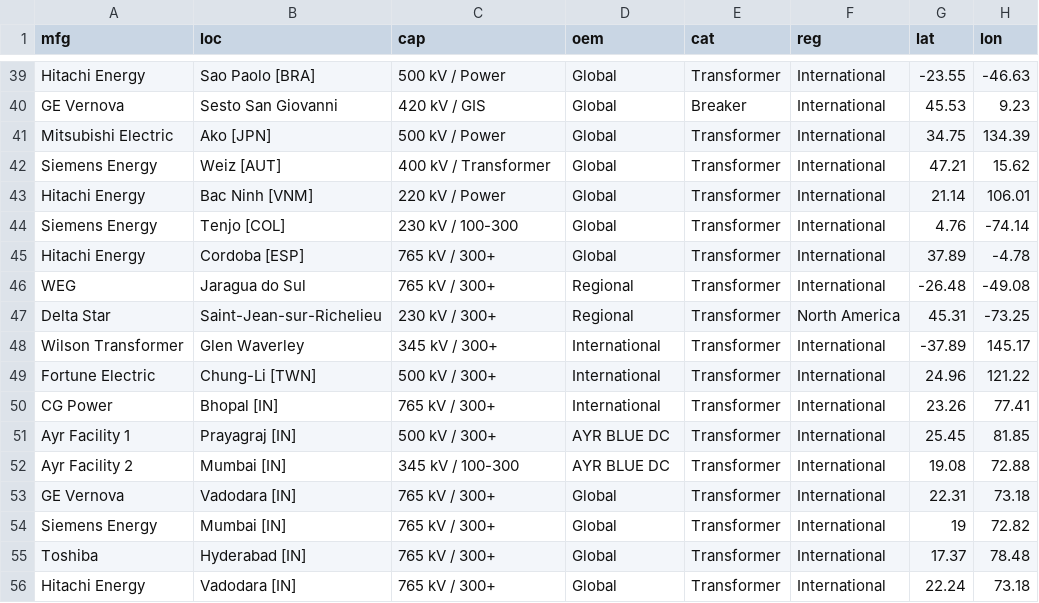
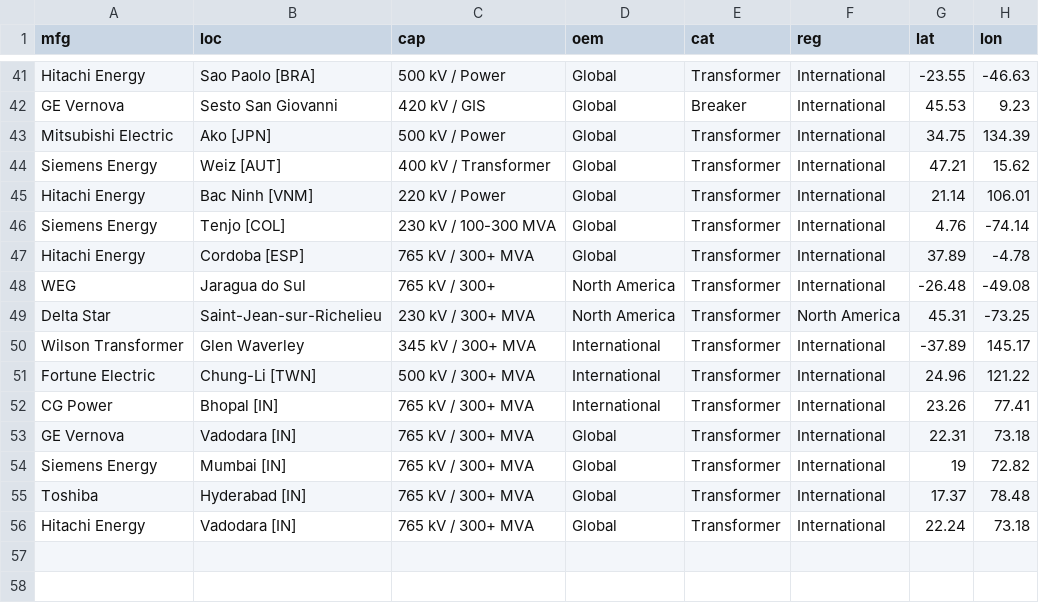
Before and after one commit to AYR-Energy/data-viz, a CSV file: src/data.csv, drawn as a sheet; only a part is shown, gaps mark what is left out; the diff covers the shown part only.

```diff
--- a/src/data.csv
+++ b/src/data.csv
@@ -43,14 +45,12 @@ Siemens Energy,Weiz [AUT],400 kV / Transformer,Global,Transformer,International,
 Hitachi Energy,Bac Ninh [VNM],220 kV / Power,Global,Transformer,International,21.14,106.01
-Siemens Energy,Tenjo [COL],230 kV / 100-300,Global,Transformer,International,4.76,-74.14
-Hitachi Energy,Cordoba [ESP],765 kV / 300+,Global,Transformer,International,37.89,-4.78
-WEG,Jaragua do Sul,765 kV / 300+,Regional,Transformer,International,-26.48,-49.08
-Delta Star,Saint-Jean-sur-Richelieu,230 kV / 300+,Regional,Transformer,North America,45.31,-73.25
-Wilson Transformer,Glen Waverley,345 kV / 300+,International,Transformer,International,-37.89,145.17
-Fortune Electric,Chung-Li [TWN],500 kV / 300+,International,Transformer,International,24.96,121.22
-CG Power,Bhopal [IN],765 kV / 300+,International,Transformer,International,23.26,77.41
-Ayr Facility 1,Prayagraj [IN],500 kV / 300+,AYR BLUE DC,Transformer,International,25.45,81.85
-Ayr Facility 2,Mumbai [IN],345 kV / 100-300,AYR BLUE DC,Transformer,International,19.08,72.88
-GE Vernova,Vadodara [IN],765 kV / 300+,Global,Transformer,International,22.31,73.18
-Siemens Energy,Mumbai [IN],765 kV / 300+,Global,Transformer,International,19,72.82
-Toshiba,Hyderabad [IN],765 kV / 300+,Global,Transformer,International,17.37,78.48
-Hitachi Energy,Vadodara [IN],765 kV / 300+,Global,Transformer,International,22.24,73.18
+Siemens Energy,Tenjo [COL],230 kV / 100-300 MVA,Global,Transformer,International,4.76,-74.14
+Hitachi Energy,Cordoba [ESP],765 kV / 300+ MVA,Global,Transformer,International,37.89,-4.78
+WEG,Jaragua do Sul,765 kV / 300+,North America,Transformer,International,-26.48,-49.08
+Delta Star,Saint-Jean-sur-Richelieu,230 kV / 300+ MVA,North America,Transformer,North America,45.31,-73.25
+Wilson Transformer,Glen Waverley,345 kV / 300+ MVA,International,Transformer,International,-37.89,145.17
+Fortune Electric,Chung-Li [TWN],500 kV / 300+ MVA,International,Transformer,International,24.96,121.22
+CG Power,Bhopal [IN],765 kV / 300+ MVA,International,Transformer,International,23.26,77.41
+GE Vernova,Vadodara [IN],765 kV / 300+ MVA,Global,Transformer,International,22.31,73.18
+Siemens Energy,Mumbai [IN],765 kV / 300+ MVA,Global,Transformer,International,19,72.82
+Toshiba,Hyderabad [IN],765 kV / 300+ MVA,Global,Transformer,International,17.37,78.48
+Hitachi Energy,Vadodara [IN],765 kV / 300+ MVA,Global,Transformer,International,22.24,73.18
```
Also changed, not shown: 2 added rows and 41 edited cells elsewhere in this file, 3 other files.
